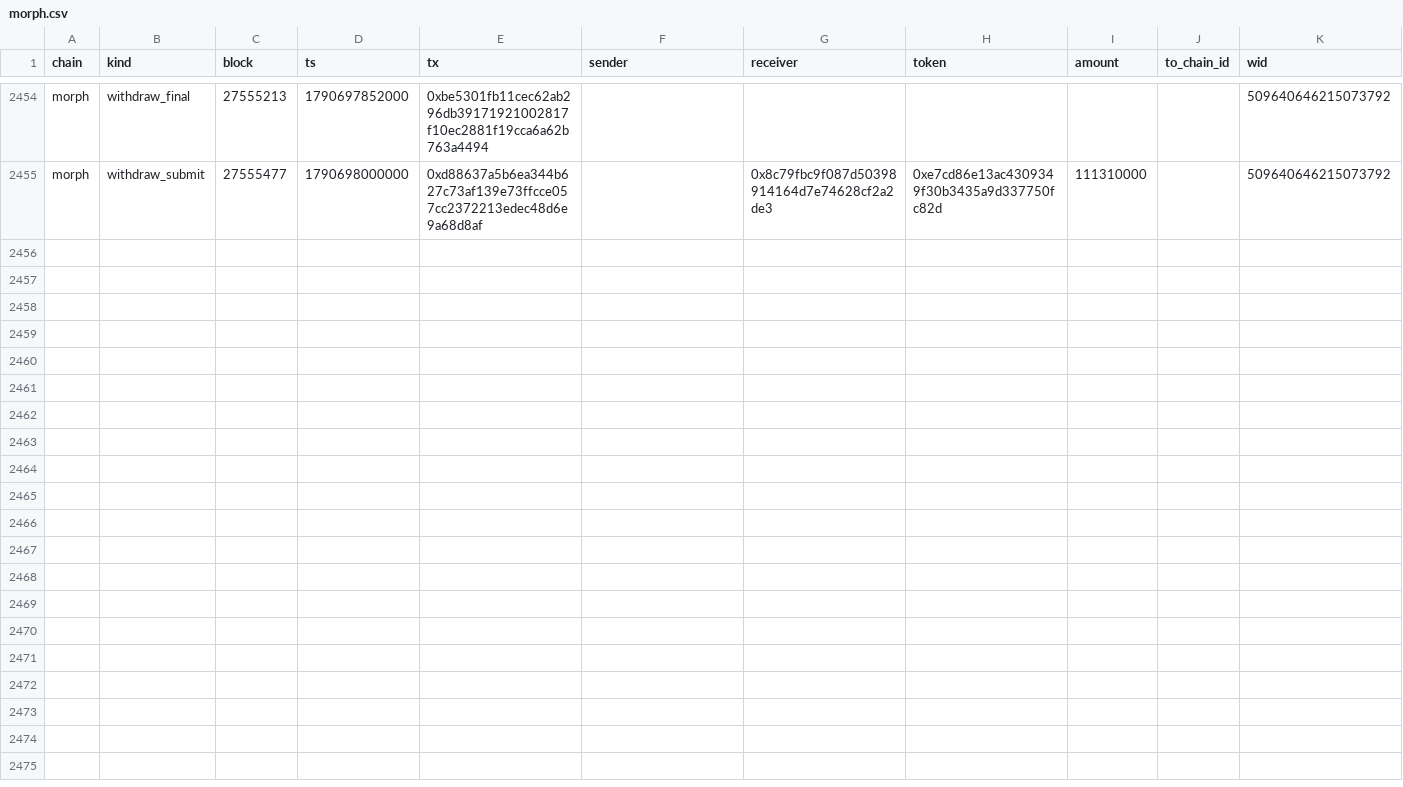
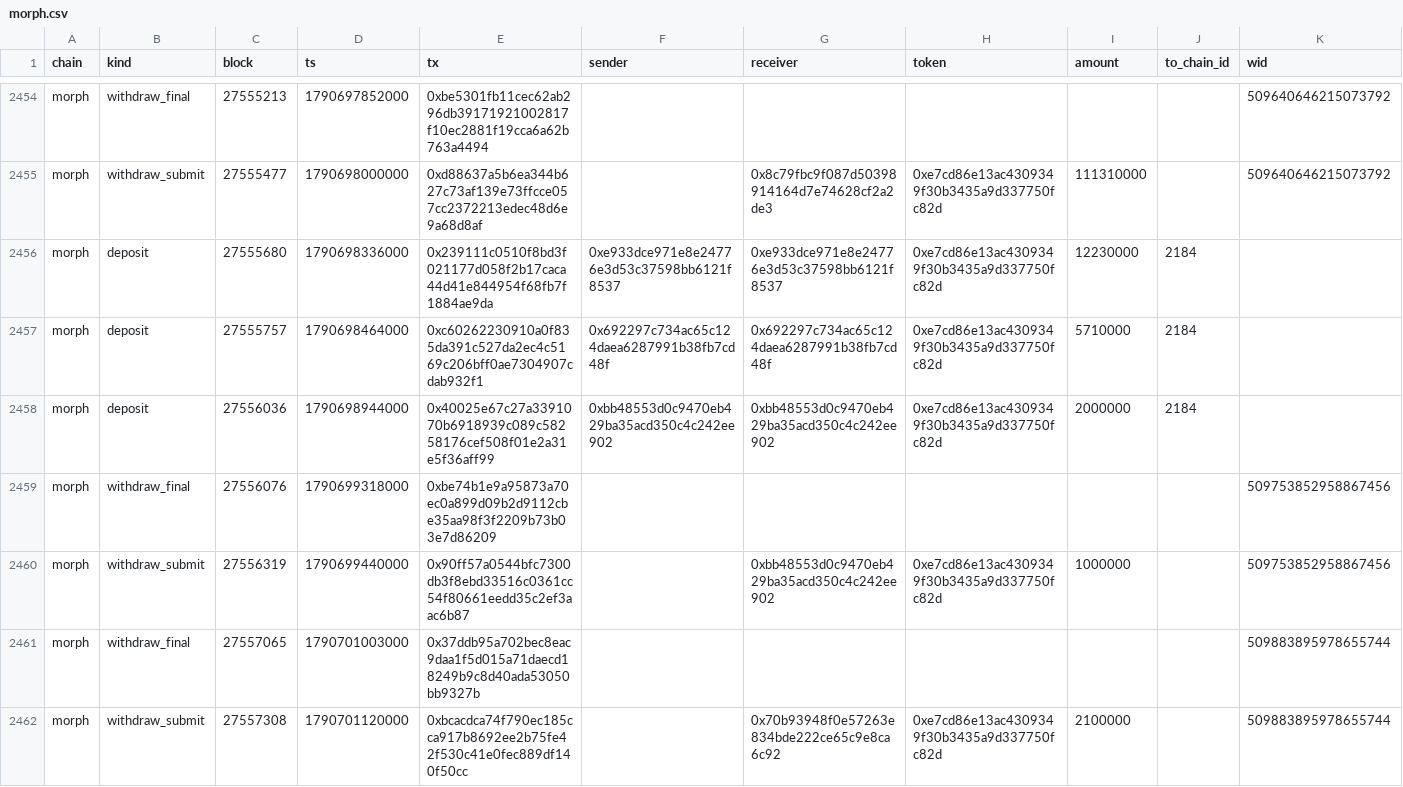
Before and after one commit to eferbarn/PopDex_Minor_Insights, a CSV file: bridge/morph.csv, drawn as a sheet; only a part is shown, gaps mark what is left out; the diff names each change by its address in the sheet, - before the commit and + after, or states it on an @@ line.

Commit message:
snapshot[bridge] 2026-09-29 1790701654906

```diff
--- a/bridge/morph.csv
+++ b/bridge/morph.csv
+row 2456: morph | deposit | 27555680 | 1790698336000 | 0x239111c0510f8bd3f021177d058f2b17caca44d41e844954f68fb7f1884ae9da | 0xe933dce971e8e24776e3d53c37598bb6121f8537 | 0xe933dce971e8e24776e3d53c37598bb6121f8537 | 0xe7cd86e13ac4309349f30b3435a9d337750fc82d | 12230000 | 2184
+row 2457: morph | deposit | 27555757 | 1790698464000 | 0xc60262230910a0f835da391c527da2ec4c5169c206bff0ae7304907cdab932f1 | 0x692297c734ac65c124daea6287991b38fb7cd48f | 0x692297c734ac65c124daea6287991b38fb7cd48f | 0xe7cd86e13ac4309349f30b3435a9d337750fc82d | 5710000 | 2184
+row 2458: morph | deposit | 27556036 | 1790698944000 | 0x40025e67c27a3391070b6918939c089c58258176cef508f01e2a31e5f36aff99 | 0xbb48553d0c9470eb429ba35acd350c4c242ee902 | 0xbb48553d0c9470eb429ba35acd350c4c242ee902 | 0xe7cd86e13ac4309349f30b3435a9d337750fc82d | 2000000 | 2184
+row 2459: morph | withdraw_final | 27556076 | 1790699318000 | 0xbe74b1e9a95873a70ec0a899d09b2d9112cbe35aa98f3f2209b73b03e7d86209 |  |  |  |  |  | 509753852958867456
+row 2460: morph | withdraw_submit | 27556319 | 1790699440000 | 0x90ff57a0544bfc7300db3f8ebd33516c0361cc54f80661eedd35c2ef3aac6b87 |  | 0xbb48553d0c9470eb429ba35acd350c4c242ee902 | 0xe7cd86e13ac4309349f30b3435a9d337750fc82d | 1000000 |  | 509753852958867456
+row 2461: morph | withdraw_final | 27557065 | 1790701003000 | 0x37ddb95a702bec8eac9daa1f5d015a71daecd18249b9c8d40ada53050bb9327b |  |  |  |  |  | 509883895978655744
+row 2462: morph | withdraw_submit | 27557308 | 1790701120000 | 0xbcacdca74f790ec185cca917b8692ee2b75fe42f530c41e0fec889df140f50cc |  | 0x70b93948f0e57263e834bde222ce65c9e8ca6c92 | 0xe7cd86e13ac4309349f30b3435a9d337750fc82d | 2100000 |  | 509883895978655744
```
Also changed, not shown: 3 other files.
